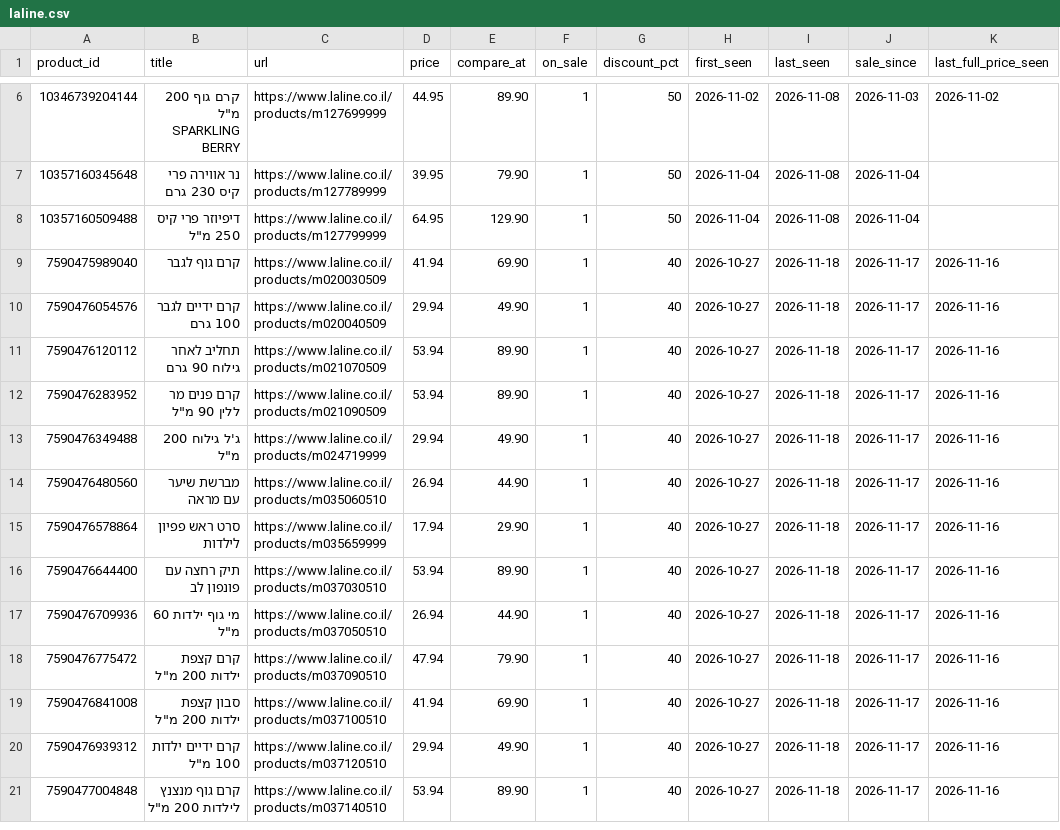
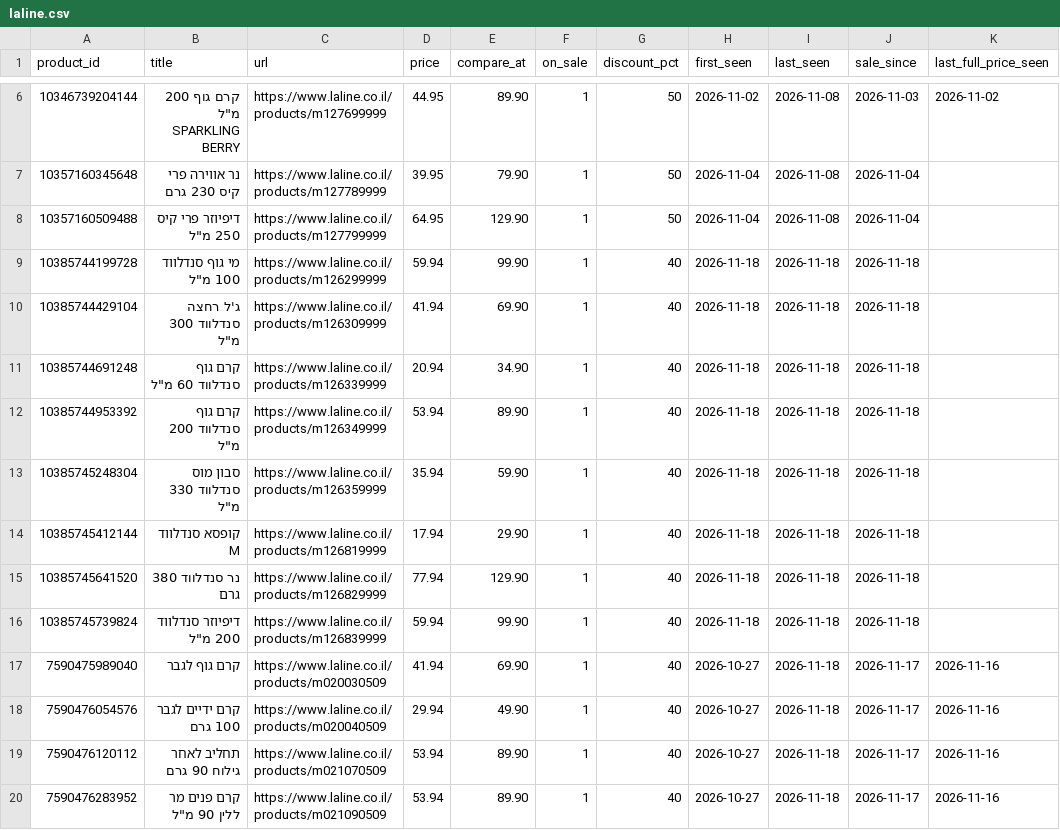
Before and after one commit to poopkinel/israel-price-tracker, a CSV file: data/current/laline.csv, drawn as a sheet; only a part is shown, gaps mark what is left out; the shorter side is filled out with more unchanged rows; the diff names each change by its address in the sheet, - before the commit and + after, or states it on an @@ line.

```diff
--- a/data/current/laline.csv
+++ b/data/current/laline.csv
+row 9: 10385744199728 | מי גוף סנדלווד 100 מ"ל | https://www.laline.co.il/products/m126299999 | 59.94 | 99.90 | 1 | 40 | 2026-11-18 | 2026-11-18 | 2026-11-18
+row 10: 10385744429104 | ג'ל רחצה סנדלווד 300 מ"ל | https://www.laline.co.il/products/m126309999 | 41.94 | 69.90 | 1 | 40 | 2026-11-18 | 2026-11-18 | 2026-11-18
+row 11: 10385744691248 | קרם גוף סנדלווד 60 מ"ל | https://www.laline.co.il/products/m126339999 | 20.94 | 34.90 | 1 | 40 | 2026-11-18 | 2026-11-18 | 2026-11-18
+row 12: 10385744953392 | קרם גוף סנדלווד 200 מ"ל | https://www.laline.co.il/products/m126349999 | 53.94 | 89.90 | 1 | 40 | 2026-11-18 | 2026-11-18 | 2026-11-18
+row 13: 10385745248304 | סבון מוס סנדלווד 330 מ"ל | https://www.laline.co.il/products/m126359999 | 35.94 | 59.90 | 1 | 40 | 2026-11-18 | 2026-11-18 | 2026-11-18
+row 14: 10385745412144 | קופסא סנדלווד M | https://www.laline.co.il/products/m126819999 | 17.94 | 29.90 | 1 | 40 | 2026-11-18 | 2026-11-18 | 2026-11-18
+row 15: 10385745641520 | נר סנדלווד 380 גרם | https://www.laline.co.il/products/m126829999 | 77.94 | 129.90 | 1 | 40 | 2026-11-18 | 2026-11-18 | 2026-11-18
+row 16: 10385745739824 | דיפיוזר סנדלווד 200 מ"ל | https://www.laline.co.il/products/m126839999 | 59.94 | 99.90 | 1 | 40 | 2026-11-18 | 2026-11-18 | 2026-11-18
```
Also changed, not shown: data/current/betili.csv, data/current/fox.csv, 23 other files.
